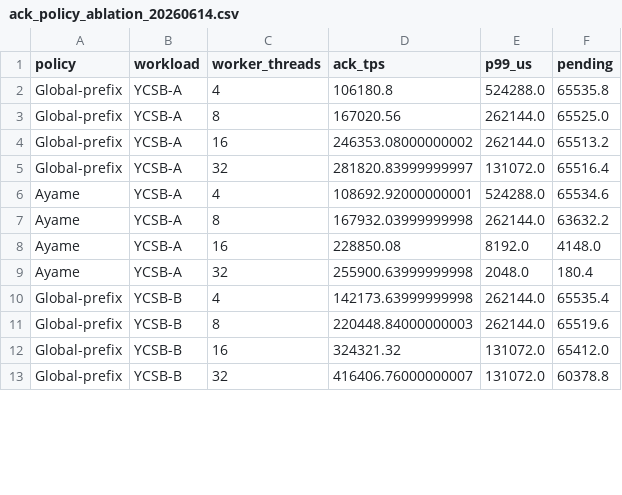
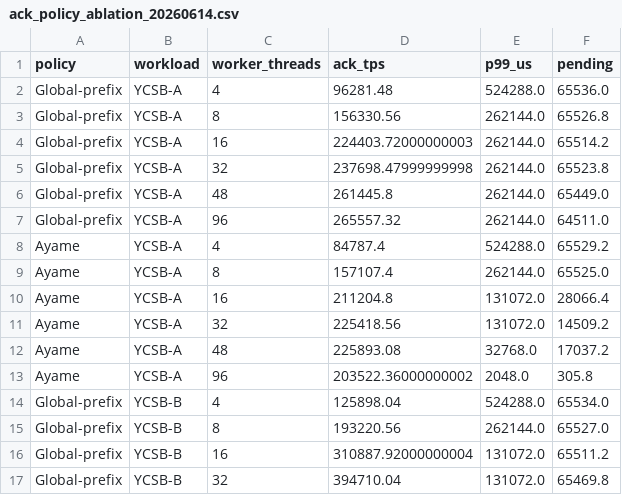
Before and after one commit to sa2shun/ccbench-wal, a CSV file: paper/tables/ack_policy_ablation_20260614.csv, drawn as a sheet; only a part is shown; the diff covers the shown part only.

```diff
--- a/paper/tables/ack_policy_ablation_20260614.csv
+++ b/paper/tables/ack_policy_ablation_20260614.csv
@@ -1,13 +1,17 @@
 policy,workload,worker_threads,ack_tps,p99_us,pending
-Global-prefix,YCSB-A,4,106180.8,524288.0,65535.8
-Global-prefix,YCSB-A,8,167020.56,262144.0,65525.0
-Global-prefix,YCSB-A,16,246353.08000000002,262144.0,65513.2
-Global-prefix,YCSB-A,32,281820.83999999997,131072.0,65516.4
-Ayame,YCSB-A,4,108692.92000000001,524288.0,65534.6
-Ayame,YCSB-A,8,167932.03999999998,262144.0,63632.2
-Ayame,YCSB-A,16,228850.08,8192.0,4148.0
-Ayame,YCSB-A,32,255900.63999999998,2048.0,180.4
-Global-prefix,YCSB-B,4,142173.63999999998,262144.0,65535.4
-Global-prefix,YCSB-B,8,220448.84000000003,262144.0,65519.6
-Global-prefix,YCSB-B,16,324321.32,131072.0,65412.0
-Global-prefix,YCSB-B,32,416406.76000000007,131072.0,60378.8
+Global-prefix,YCSB-A,4,96281.48,524288.0,65536.0
+Global-prefix,YCSB-A,8,156330.56,262144.0,65526.8
+Global-prefix,YCSB-A,16,224403.72000000003,262144.0,65514.2
+Global-prefix,YCSB-A,32,237698.47999999998,262144.0,65523.8
+Global-prefix,YCSB-A,48,261445.8,262144.0,65449.0
+Global-prefix,YCSB-A,96,265557.32,262144.0,64511.0
+Ayame,YCSB-A,4,84787.4,524288.0,65529.2
+Ayame,YCSB-A,8,157107.4,262144.0,65525.0
+Ayame,YCSB-A,16,211204.8,131072.0,28066.4
+Ayame,YCSB-A,32,225418.56,131072.0,14509.2
+Ayame,YCSB-A,48,225893.08,32768.0,17037.2
+Ayame,YCSB-A,96,203522.36000000002,2048.0,305.8
+Global-prefix,YCSB-B,4,125898.04,524288.0,65534.0
+Global-prefix,YCSB-B,8,193220.56,262144.0,65527.0
+Global-prefix,YCSB-B,16,310887.92000000004,131072.0,65511.2
+Global-prefix,YCSB-B,32,394710.04,131072.0,65469.8
```
Also changed, not shown: 4 added rows and 10 edited cells elsewhere in this file, paper/tables/ayame_perf_stat_20260609.csv, paper/tables/ayame_perf_top_20260609.csv, 36 other files.
